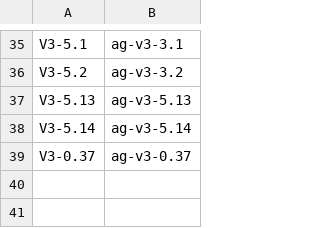
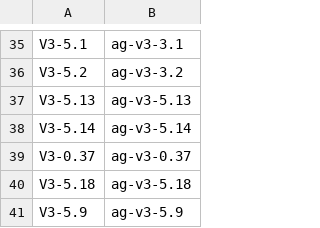
Before and after one commit to vovaBPApro/bpa-dev-infrastructure, a TSV file: instance/review-items.tsv, drawn as a sheet; only a part is shown, gaps mark what is left out.

Commit message:
[ORCH] register V3-5.9 and V3-5.18 at dispatch time
Sprint items 4 and 5. Registered before the lanes ran rather than after a
landing refused them, which is the standing correction to this morning.

secret-scan: clean

```diff
--- a/instance/review-items.tsv
+++ b/instance/review-items.tsv
@@ -39 +39,3 @@ V3-5.14	ag-v3-5.14
 V3-0.37	ag-v3-0.37
+V3-5.18	ag-v3-5.18
+V3-5.9	ag-v3-5.9
```
